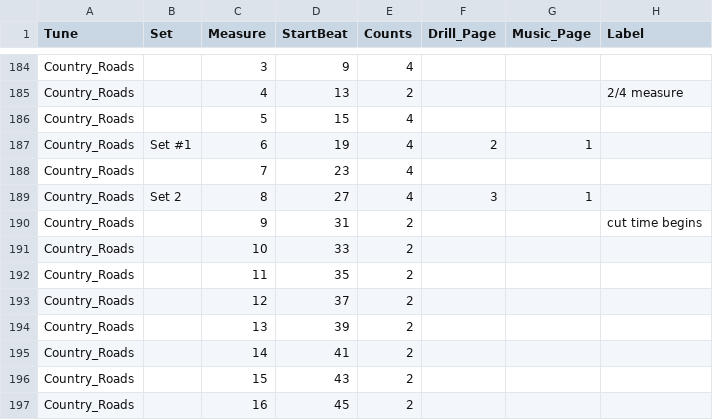
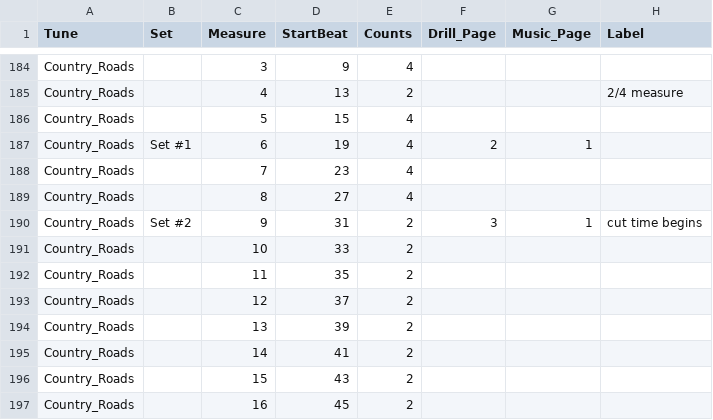
Before and after one commit to 368band/drill-app, a CSV file: map.csv, drawn as a sheet; only a part is shown, gaps mark what is left out.

Commit message:
fixes with counts

```diff
--- a/map.csv
+++ b/map.csv
@@ -188,4 +188,4 @@ Country_Roads,Set #1,6,19,4,2,1,
 Country_Roads,,7,23,4,,,
-Country_Roads,Set 2,8,27,4,3,1,
-Country_Roads,,9,31,2,,,cut time begins
+Country_Roads,,8,27,4,,,
+Country_Roads,Set #2,9,31,2,3,1,cut time begins
 Country_Roads,,10,33,2,,,
```
